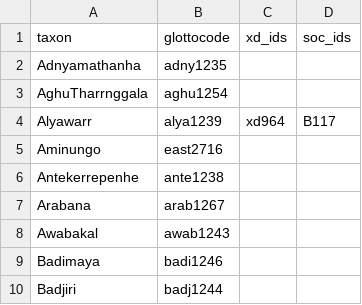
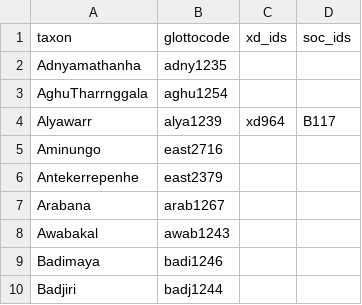
Before and after one commit to phlorest/bowern_and_atkinson2012, a CSV file: etc/taxa.csv, drawn as a sheet; only a part is shown.

```diff
--- a/etc/taxa.csv
+++ b/etc/taxa.csv
@@ -5,3 +5,3 @@ Alyawarr,alya1239,xd964,B117
 Aminungo,east2716,,
-Antekerrepenhe,ante1238,,
+Antekerrepenhe,east2379,,
 Arabana,arab1267,,
```
Also changed, not shown: cldf/languages.csv, 3 other files.
